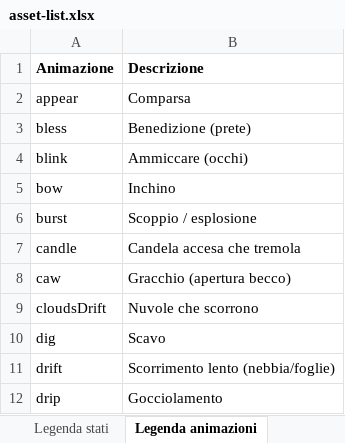
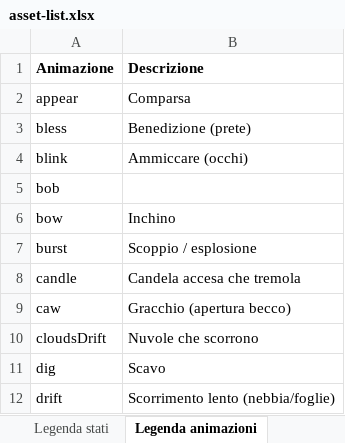
Before and after one commit to taiodoio/Necrothing, an Excel workbook: necrothing-docs/docs/production/asset-list.xlsx, sheet Legenda animazioni, drawn as a sheet; only a part is shown; the shorter side is filled out with more unchanged rows; values as stored, in another font and other column widths than the file's, no borders; the diff names each change by its address in the sheet, - before the commit and + after, or states it on an @@ line.

```diff
--- a/necrothing-docs/docs/production/asset-list.xlsx (sheet Legenda animazioni)
+++ b/necrothing-docs/docs/production/asset-list.xlsx (sheet Legenda animazioni)
+row 5: bob
```
Also changed, not shown: sheet Asset, sheet Riepilogo, sheet Legenda stati, 4 other files.
